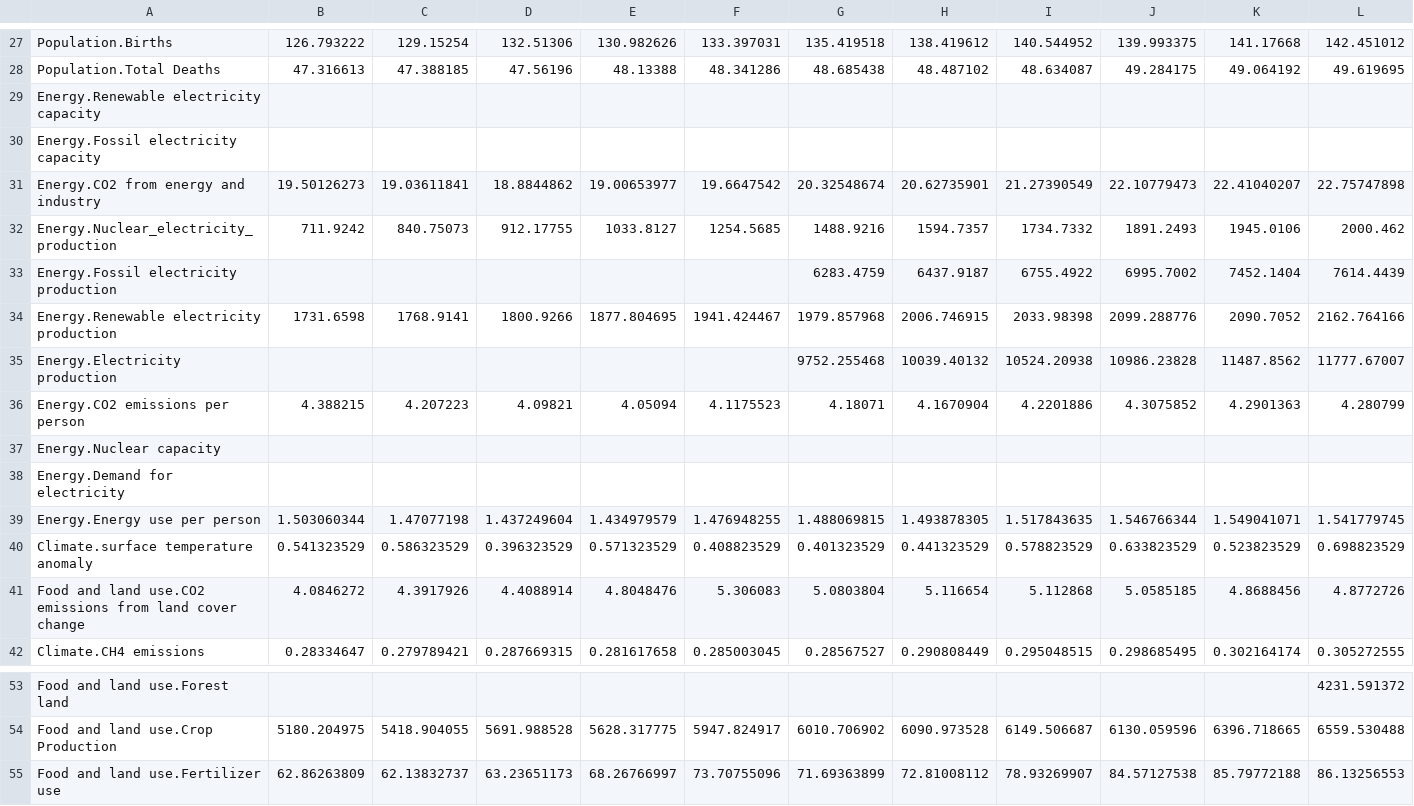
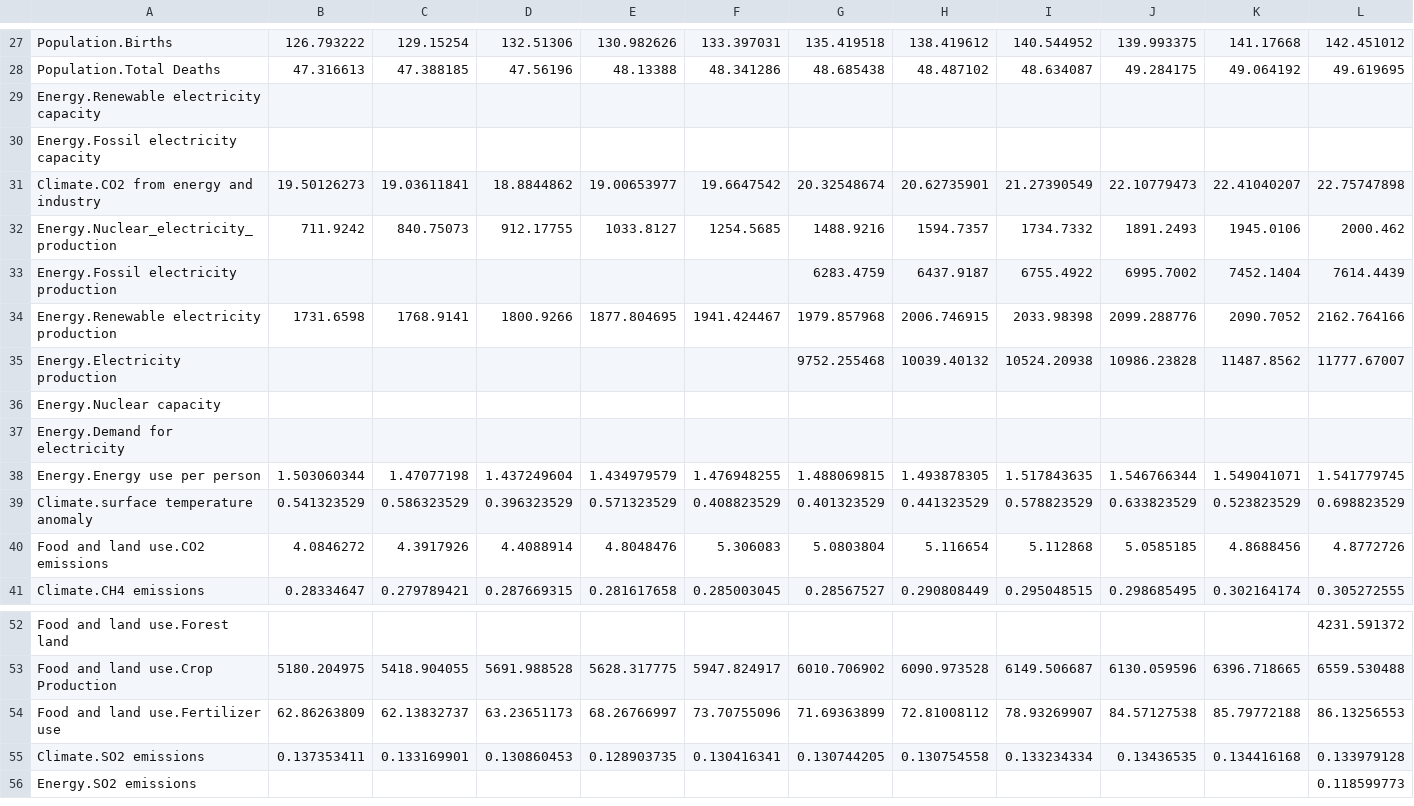
Before and after one commit to metno/WorldTransFRIDA, a CSV file: Data/Calibration Data.csv, drawn as a sheet; only a part is shown, gaps mark what is left out; removed rows and columns are numbered as before the commit, all else as after; rows hold the shown columns only; the diff names each change by its address in the sheet, - before the commit and + after, or states it on an @@ line.

Commit message:
sectorized emissions -- the amount produced by each sector is not right -- but the right divisions are there now

```diff
--- a/Data/Calibration Data.csv
+++ b/Data/Calibration Data.csv
-A31: Energy.CO2 from energy and industry
+A31: Climate.CO2 from energy and industry
-row 36: Energy.CO2 emissions per person | 4.388215 | 4.207223 | 4.09821 | 4.05094 | 4.1175523 | 4.18071 | 4.1670904 | 4.2201886 | 4.3075852 | 4.2901363 | 4.280799
-A40: Food and land use.CO2 emissions from land cover change
+A40: Food and land use.CO2 emissions
+row 55: Climate.SO2 emissions | 0.137353411 | 0.133169901 | 0.130860453 | 0.128903735 | 0.130416341 | 0.130744205 | 0.130754558 | 0.133234334 | 0.13436535 | 0.134416168 | 0.133979128
+row 56: Energy.SO2 emissions |  |  |  |  |  |  |  |  |  |  | 0.118599773
```
Also changed, not shown: 7 other files.
